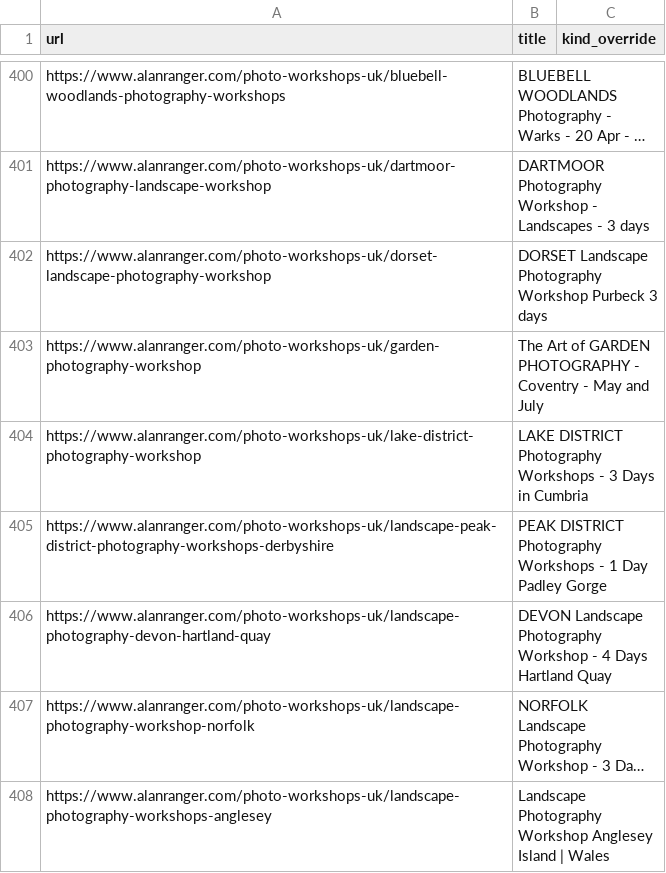
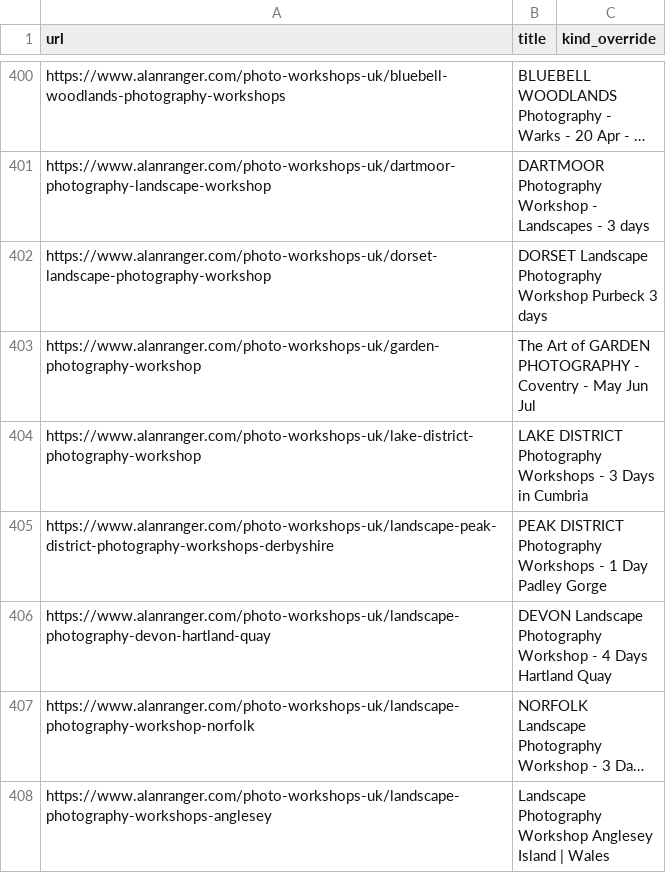
Before and after one commit to alanranger/alan-shared-resources, a CSV file: csv/06-site-urls.csv, drawn as a sheet; only a part is shown, gaps mark what is left out; long unchanged cells end in ….

```diff
--- a/csv/06-site-urls.csv
+++ b/csv/06-site-urls.csv
@@ -402,3 +402,3 @@ https://www.alanranger.com/photo-workshops-uk/dartmoor-photography-landscape-wor
 https://www.alanranger.com/photo-workshops-uk/dorset-landscape-photography-workshop,DORSET Landscape Photography Workshop Purbeck 3 days,
-https://www.alanranger.com/photo-workshops-uk/garden-photography-workshop,The Art of GARDEN PHOTOGRAPHY - Coventry - May and July,
+https://www.alanranger.com/photo-workshops-uk/garden-photography-workshop,The Art of GARDEN PHOTOGRAPHY - Coventry - May Jun Jul,
 https://www.alanranger.com/photo-workshops-uk/lake-district-photography-workshop,LAKE DISTRICT Photography Workshops - 3 Days in Cumbria,
```
Also changed, not shown: 2 other files.
